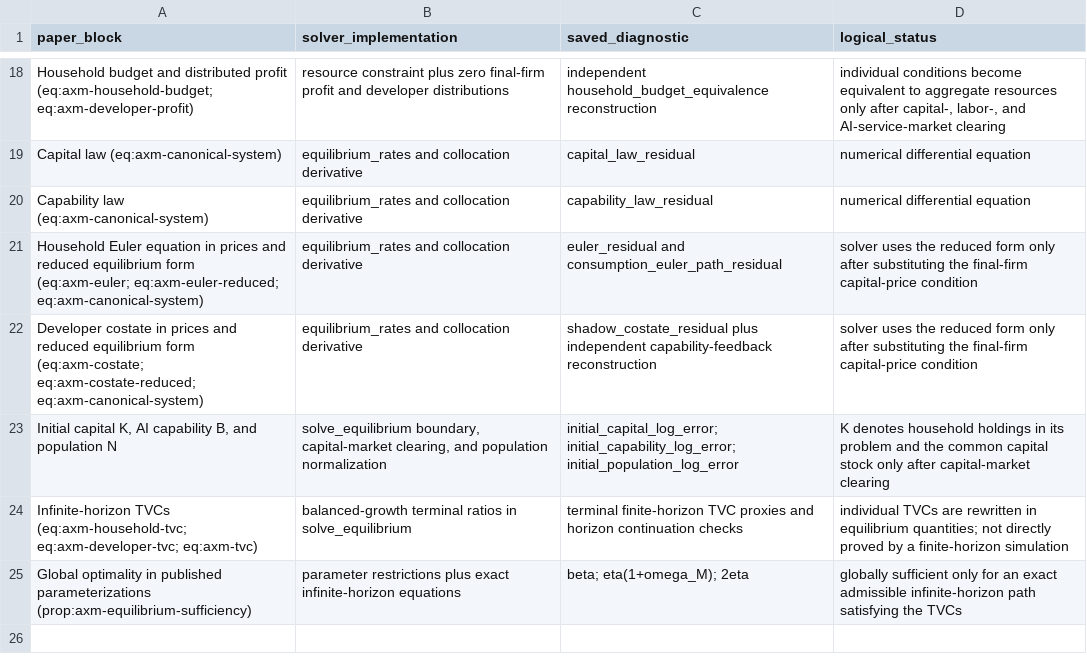
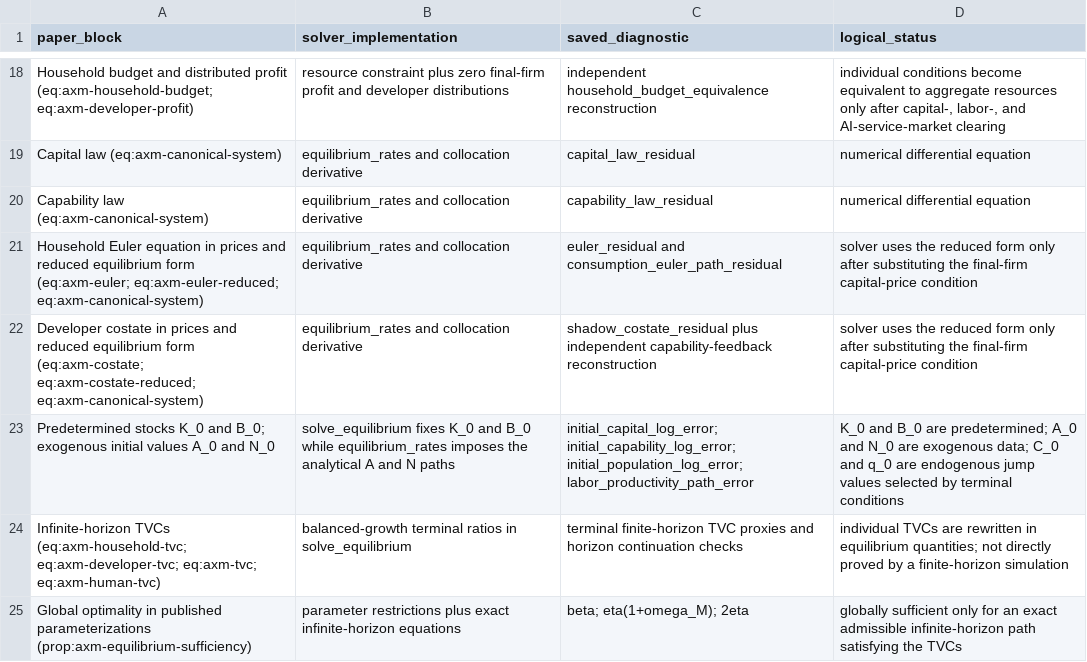
Before and after one commit to oliverpardo1979/AI-Future-Paper-WTF, a CSV file: numerical_axm/equilibrium_equation_map.csv, drawn as a sheet; only a part is shown, gaps mark what is left out.

Commit message:
Make equilibrium definitions self-contained

```diff
--- a/numerical_axm/equilibrium_equation_map.csv
+++ b/numerical_axm/equilibrium_equation_map.csv
@@ -22,4 +22,4 @@
 "Developer costate in prices and reduced equilibrium form (eq:axm-costate; eq:axm-costate-reduced; eq:axm-canonical-system)","equilibrium_rates and collocation derivative","shadow_costate_residual plus independent capability-feedback reconstruction","solver uses the reduced form only after substituting the final-firm capital-price condition"
-"Initial capital K, AI capability B, and population N","solve_equilibrium boundary, capital-market clearing, and population normalization","initial_capital_log_error; initial_capability_log_error; initial_population_log_error","K denotes household holdings in its problem and the common capital stock only after capital-market clearing"
-"Infinite-horizon TVCs (eq:axm-household-tvc; eq:axm-developer-tvc; eq:axm-tvc)","balanced-growth terminal ratios in solve_equilibrium","terminal finite-horizon TVC proxies and horizon continuation checks","individual TVCs are rewritten in equilibrium quantities; not directly proved by a finite-horizon simulation"
+"Predetermined stocks K_0 and B_0; exogenous initial values A_0 and N_0","solve_equilibrium fixes K_0 and B_0 while equilibrium_rates imposes the analytical A and N paths","initial_capital_log_error; initial_capability_log_error; initial_population_log_error; labor_productivity_path_error","K_0 and B_0 are predetermined; A_0 and N_0 are exogenous data; C_0 and q_0 are endogenous jump values selected by terminal conditions"
+"Infinite-horizon TVCs (eq:axm-household-tvc; eq:axm-developer-tvc; eq:axm-tvc; eq:axm-human-tvc)","balanced-growth terminal ratios in solve_equilibrium","terminal finite-horizon TVC proxies and horizon continuation checks","individual TVCs are rewritten in equilibrium quantities; not directly proved by a finite-horizon simulation"
 "Global optimality in published parameterizations (prop:axm-equilibrium-sufficiency)","parameter restrictions plus exact infinite-horizon equations","beta; eta(1+omega_M); 2eta","globally sufficient only for an exact admissible infinite-horizon path satisfying the TVCs"
```
Also changed, not shown: 3 other files.
